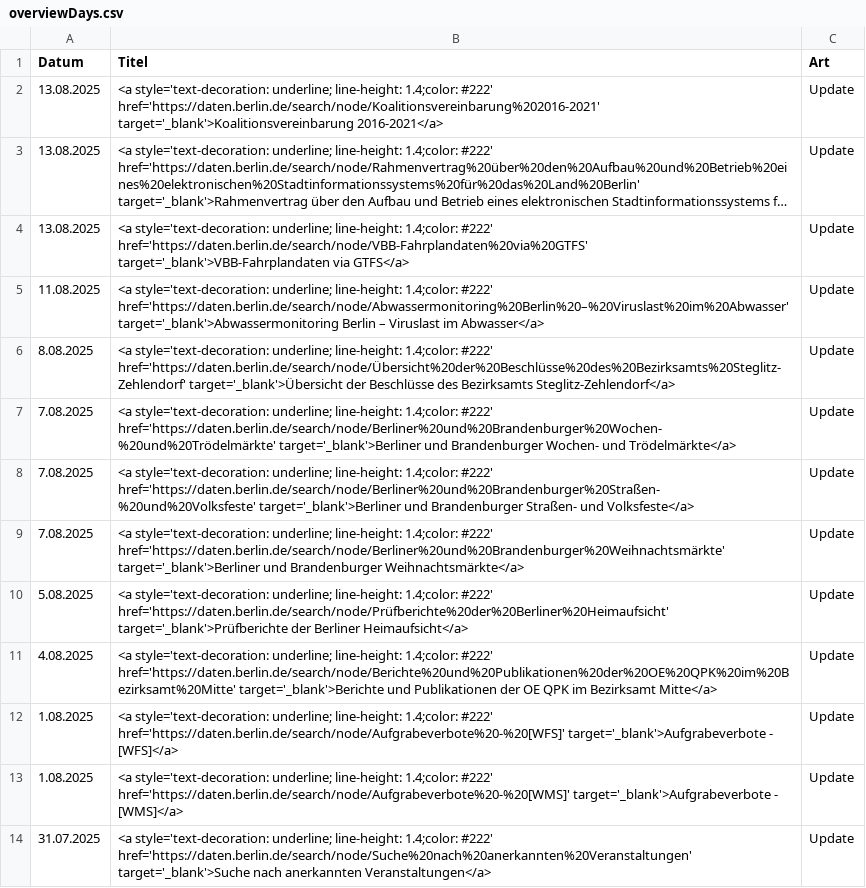
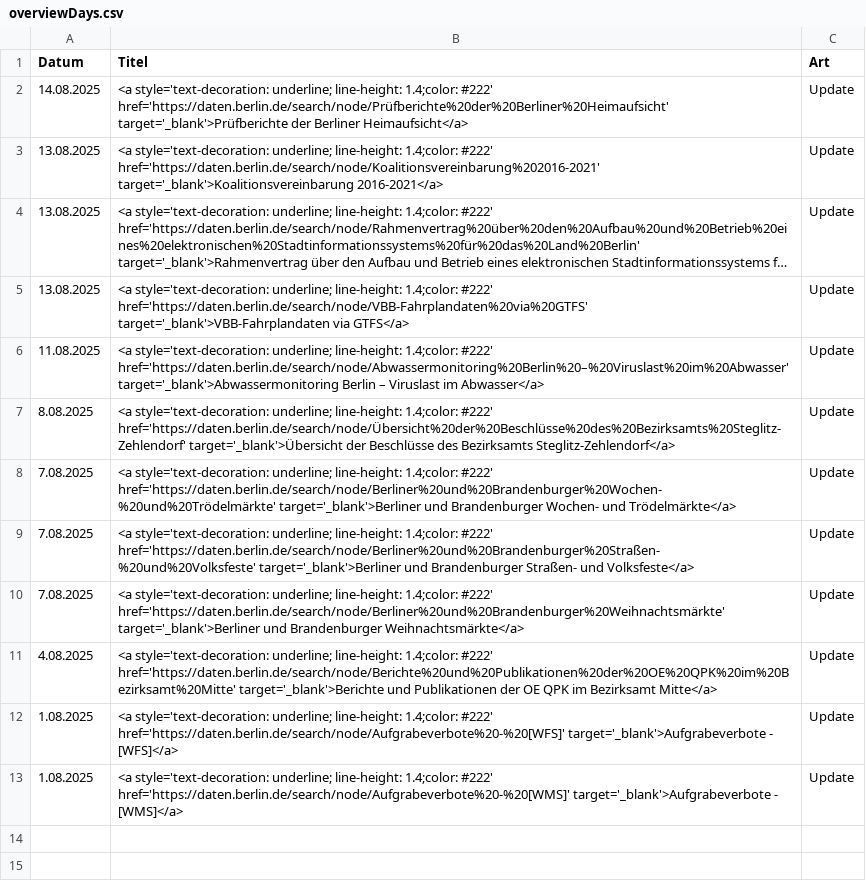
Before and after one commit to technologiestiftung/odis-datenportal-uebersicht, a CSV file: data/overviewDays.csv, drawn as a sheet; long unchanged cells end in …; removed rows and columns are numbered as before the commit, all else as after; the diff names each change by its address in the sheet, - before the commit and + after, or states it on an @@ line.

```diff
--- a/data/overviewDays.csv
+++ b/data/overviewDays.csv
+row 2: 14.08.2025 | <a style='text-decoration: underline; line-height: 1.4;color: #222' href='https://daten.berlin.de/search/node/Prüfberichte%20der%20Berliner%20Heimaufsicht' target='_blank'>Prüfberichte der Berliner Heimaufsicht</a> | Update
-row 10: 5.08.2025 | <a style='text-decoration: underline; line-height: 1.4;color: #222' href='https://daten.berlin.de/search/node/Prüfberichte%20der%20Berliner%20Heimaufsicht' target='_blank'>Prüfberichte der Berliner Heimaufsicht</a> | Update
-row 14: 31.07.2025 | <a style='text-decoration: underline; line-height: 1.4;color: #222' href='https://daten.berlin.de/search/node/Suche%20nach%20anerkannten%20Veranstaltungen' target='_blank'>Suche nach anerkannten Veranstaltungen</a> | Update
```
Also changed, not shown: 1 other file.
